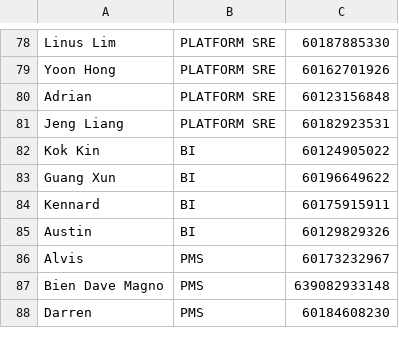
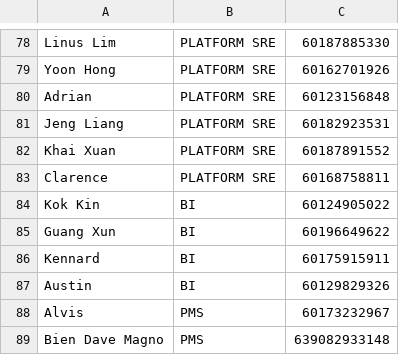
Before and after one commit to mrcodestealer/osedutybot, a CSV file: dutyList.csv, drawn as a sheet; only a part is shown, gaps mark what is left out; the shorter side is filled out with more unchanged rows.

```diff
--- a/dutyList.csv
+++ b/dutyList.csv
@@ -81,2 +81,4 @@ Adrian,PLATFORM SRE,60123156848
 Jeng Liang,PLATFORM SRE,60182923531
+Khai Xuan,PLATFORM SRE,60187891552
+Clarence,PLATFORM SRE,60168758811
 Kok Kin,BI,60124905022
```
Also changed, not shown: 1 other file.
